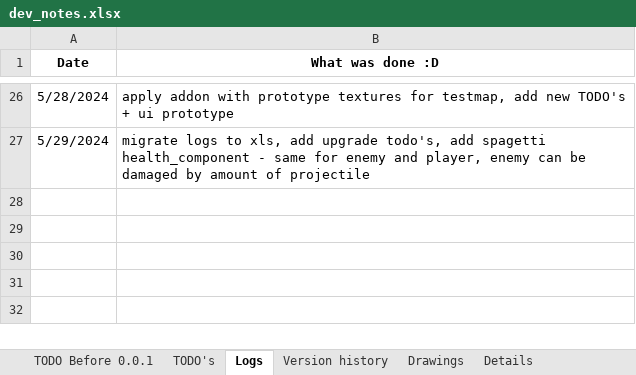
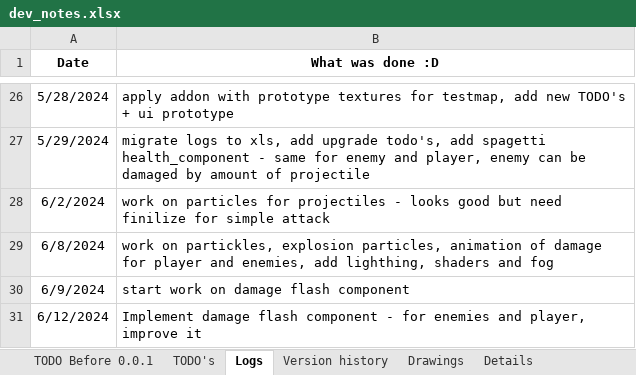
Before and after one commit to IvMov/tower-dungeon, an Excel workbook: dev_notes.xlsx, sheet Logs, drawn as a sheet; only a part is shown, gaps mark what is left out; values as stored, in another font and other column widths than the file's, no borders; the diff names each change by its address in the sheet, - before the commit and + after, or states it on an @@ line.

Commit message:
add translations core, damageFlashComponent, particles of shot

```diff
--- a/dev_notes.xlsx (sheet Logs)
+++ b/dev_notes.xlsx (sheet Logs)
+row 28: 6/2/2024 | work on particles for projectiles - looks good but need finilize for simple attack
+row 29: 6/8/2024 | work on partickles, explosion particles, animation of damage for player and enemies, add lighthing, shaders and fog
+row 30: 6/9/2024 | start work on damage flash component
+row 31: 6/12/2024 | Implement damage flash component - for enemies and player, improve it
```
Also changed, not shown: sheet TODO Before 0.0.1, 19 other files.
